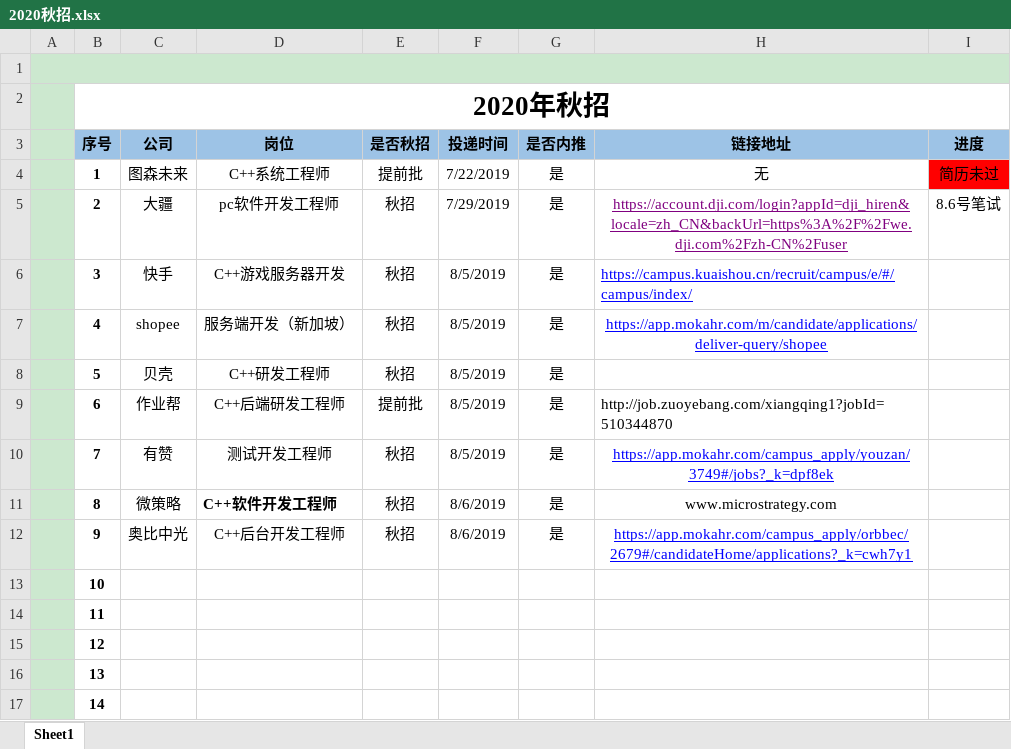
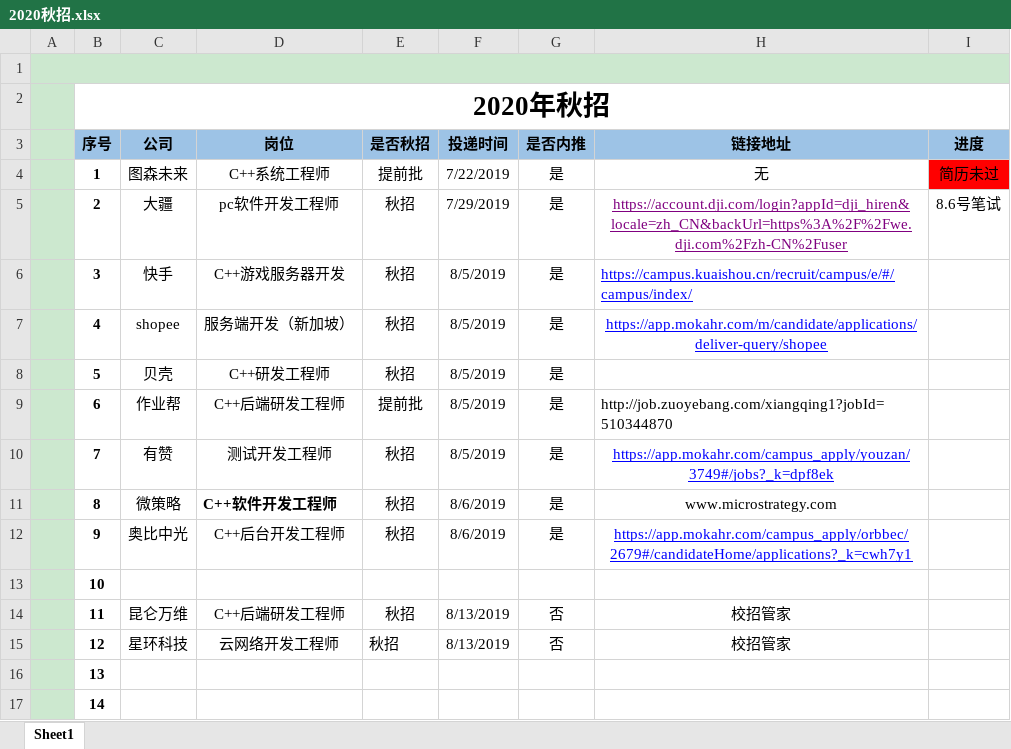
Before and after one commit to ZhimingYan/Interview-yzm, an Excel workbook: 2020秋招.xlsx, sheet Sheet1, drawn as a sheet; values as stored, in another font and other column widths than the file's, no borders; conditional formats not drawn; the diff names each change by its address in the sheet, - before the commit and + after, or states it on an @@ line.

Commit message:
修改了表格“

```diff
--- a/2020秋招.xlsx (sheet Sheet1)
+++ b/2020秋招.xlsx (sheet Sheet1)
-C14 (公司): (empty)
+C14 (公司): 昆仑万维
-D14 (岗位): (empty)
+D14 (岗位): C++后端研发工程师
-E14:E15 (是否秋招): (empty)
+E14:E15 (是否秋招): 秋招
-F14:F15 (投递时间): (empty)
+F14:F15 (投递时间): 8/13/2019
-G14:G15 (是否内推): (empty)
+G14:G15 (是否内推): 否
-H14:H15 (链接地址): (empty)
+H14:H15 (链接地址): 校招管家
-C15 (公司): (empty)
+C15 (公司): 星环科技
-D15 (岗位): (empty)
+D15 (岗位): 云网络开发工程师
```
